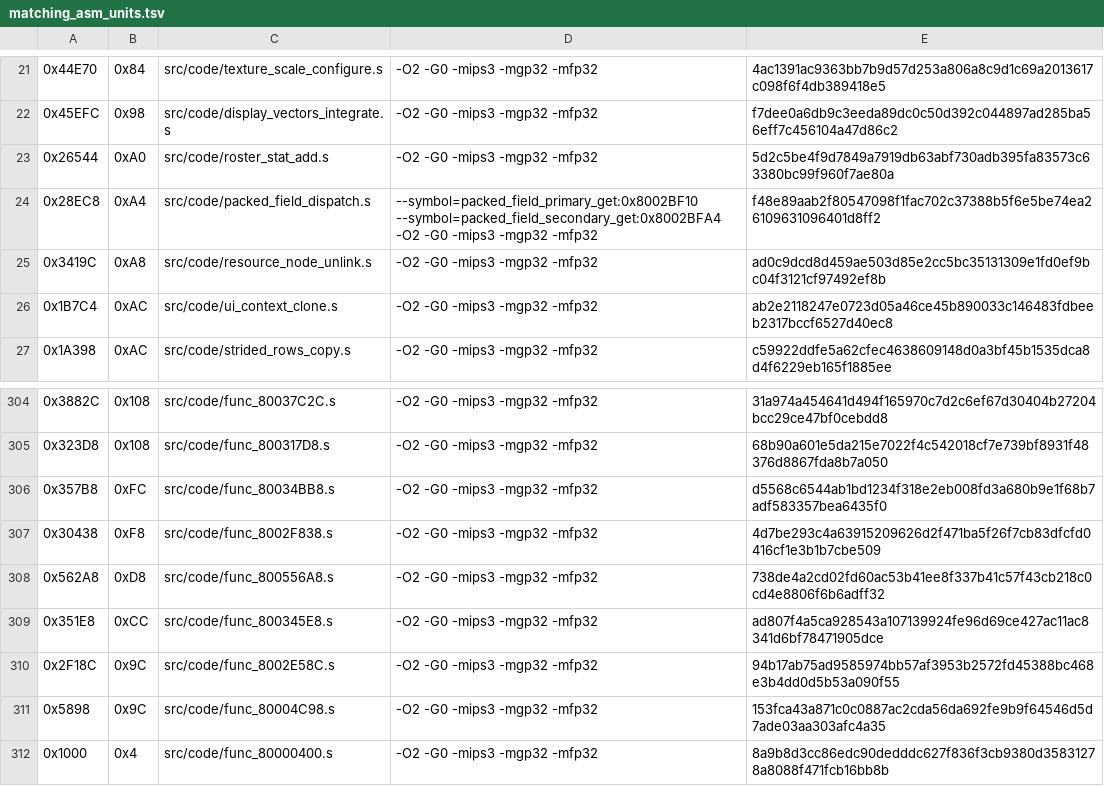
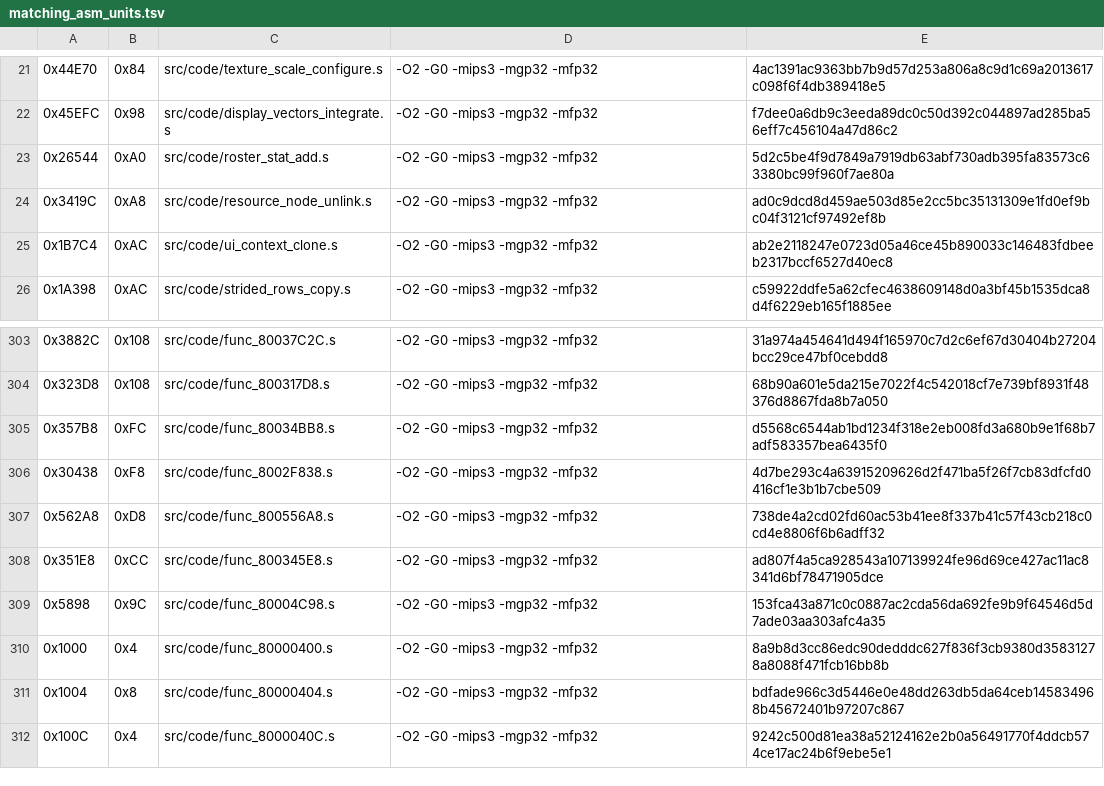
Before and after one commit to TheGh0stShip/Madden-64, a TSV file: config/us/matching_asm_units.tsv, drawn as a sheet; only a part is shown, gaps mark what is left out; the shorter side is filled out with more unchanged rows; the diff names each change by its address in the sheet, - before the commit and + after, or states it on an @@ line.

Commit message:
Decompile packed field and memory helpers

```diff
--- a/config/us/matching_asm_units.tsv
+++ b/config/us/matching_asm_units.tsv
-row 24: 0x28EC8 | 0xA4 | src/code/packed_field_dispatch.s | --symbol=packed_field_primary_get:0x8002BF10 --symbol=packed_field_secondary_get:0x8002BFA4 -O2 -G0 -mips3 -mgp32 -mfp32 | f48e89aab2f80547098f1fac702c37388b5f6e5be74ea26109631096401d8ff2
-row 310: 0x2F18C | 0x9C | src/code/func_8002E58C.s | -O2 -G0 -mips3 -mgp32 -mfp32 | 94b17ab75ad9585974bb57af3953b2572fd45388bc468e3b4dd0d5b53a090f55
```
Also changed, not shown: config/us/matching_kmc_units.tsv, 9 other files.
